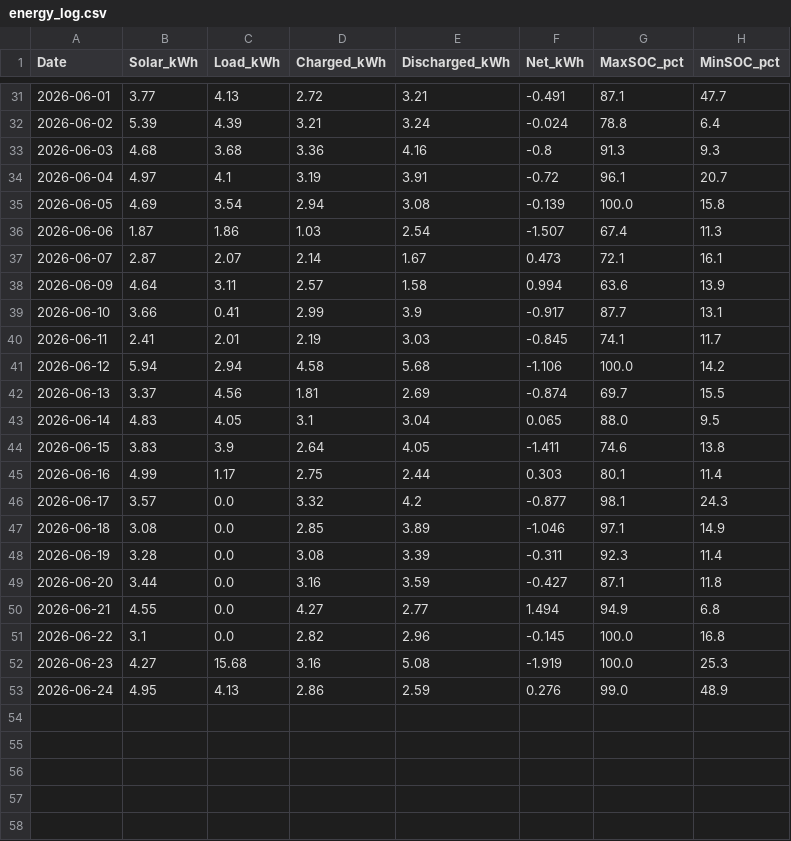
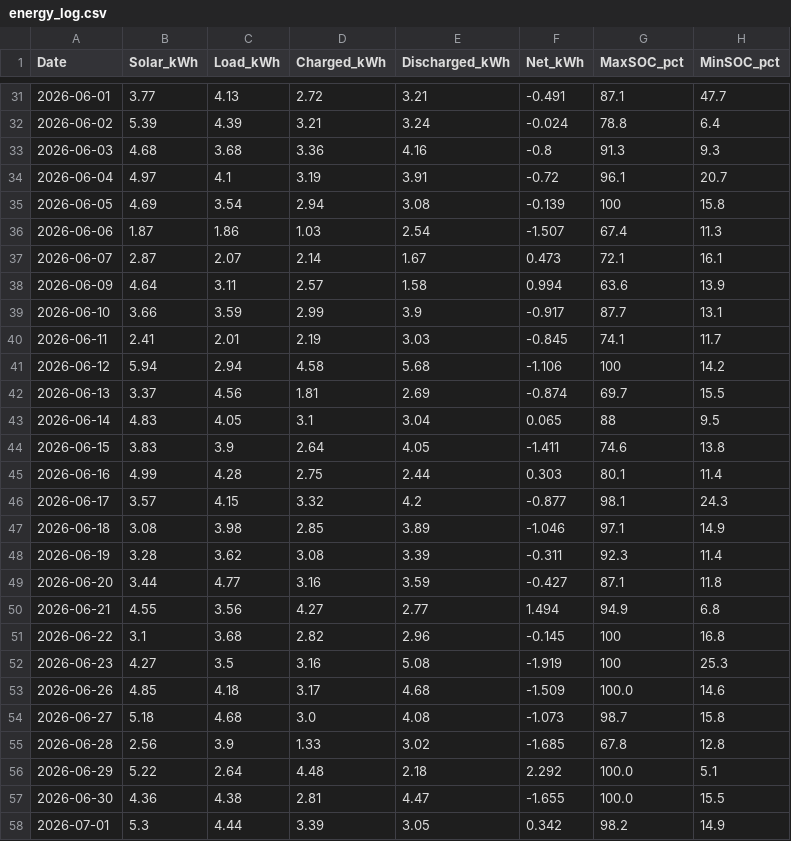
Before and after one commit to allsharer/fhhome, a CSV file: energy_log.csv, drawn as a sheet; only a part is shown, gaps mark what is left out; the diff covers the shown part only.

Commit message:
data: live snapshot 2026-06-25T14:00

```diff
--- a/energy_log.csv
+++ b/energy_log.csv
@@ -34,3 +34,3 @@ Date,Solar_kWh,Load_kWh,Charged_kWh,Discharged_kWh,Net_kWh,MaxSOC_pct,MinSOC_pct
 2026-06-04,4.97,4.1,3.19,3.91,-0.72,96.1,20.7
-2026-06-05,4.69,3.54,2.94,3.08,-0.139,100.0,15.8
+2026-06-05,4.69,3.54,2.94,3.08,-0.139,100,15.8
 2026-06-06,1.87,1.86,1.03,2.54,-1.507,67.4,11.3
@@ -38,16 +38,21 @@ Date,Solar_kWh,Load_kWh,Charged_kWh,Discharged_kWh,Net_kWh,MaxSOC_pct,MinSOC_pct
 2026-06-09,4.64,3.11,2.57,1.58,0.994,63.6,13.9
-2026-06-10,3.66,0.41,2.99,3.9,-0.917,87.7,13.1
+2026-06-10,3.66,3.59,2.99,3.9,-0.917,87.7,13.1
 2026-06-11,2.41,2.01,2.19,3.03,-0.845,74.1,11.7
-2026-06-12,5.94,2.94,4.58,5.68,-1.106,100.0,14.2
+2026-06-12,5.94,2.94,4.58,5.68,-1.106,100,14.2
 2026-06-13,3.37,4.56,1.81,2.69,-0.874,69.7,15.5
-2026-06-14,4.83,4.05,3.1,3.04,0.065,88.0,9.5
+2026-06-14,4.83,4.05,3.1,3.04,0.065,88,9.5
 2026-06-15,3.83,3.9,2.64,4.05,-1.411,74.6,13.8
-2026-06-16,4.99,1.17,2.75,2.44,0.303,80.1,11.4
-2026-06-17,3.57,0.0,3.32,4.2,-0.877,98.1,24.3
-2026-06-18,3.08,0.0,2.85,3.89,-1.046,97.1,14.9
-2026-06-19,3.28,0.0,3.08,3.39,-0.311,92.3,11.4
-2026-06-20,3.44,0.0,3.16,3.59,-0.427,87.1,11.8
-2026-06-21,4.55,0.0,4.27,2.77,1.494,94.9,6.8
-2026-06-22,3.1,0.0,2.82,2.96,-0.145,100.0,16.8
-2026-06-23,4.27,15.68,3.16,5.08,-1.919,100.0,25.3
-2026-06-24,4.95,4.13,2.86,2.59,0.276,99.0,48.9
+2026-06-16,4.99,4.28,2.75,2.44,0.303,80.1,11.4
+2026-06-17,3.57,4.15,3.32,4.2,-0.877,98.1,24.3
+2026-06-18,3.08,3.98,2.85,3.89,-1.046,97.1,14.9
+2026-06-19,3.28,3.62,3.08,3.39,-0.311,92.3,11.4
+2026-06-20,3.44,4.77,3.16,3.59,-0.427,87.1,11.8
+2026-06-21,4.55,3.56,4.27,2.77,1.494,94.9,6.8
+2026-06-22,3.1,3.68,2.82,2.96,-0.145,100,16.8
+2026-06-23,4.27,3.5,3.16,5.08,-1.919,100,25.3
+2026-06-26,4.85,4.18,3.17,4.68,-1.509,100.0,14.6
+2026-06-27,5.18,4.68,3.0,4.08,-1.073,98.7,15.8
+2026-06-28,2.56,3.9,1.33,3.02,-1.685,67.8,12.8
+2026-06-29,5.22,2.64,4.48,2.18,2.292,100.0,5.1
+2026-06-30,4.36,4.38,2.81,4.47,-1.655,100.0,15.5
+2026-07-01,5.3,4.44,3.39,3.05,0.342,98.2,14.9
```
Also changed, not shown: 16 edited cells elsewhere in this file, 2 other files.
